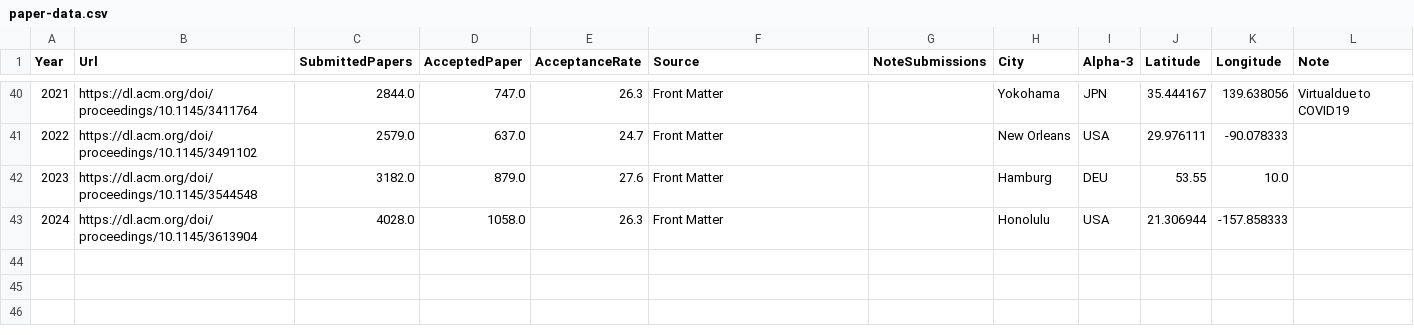
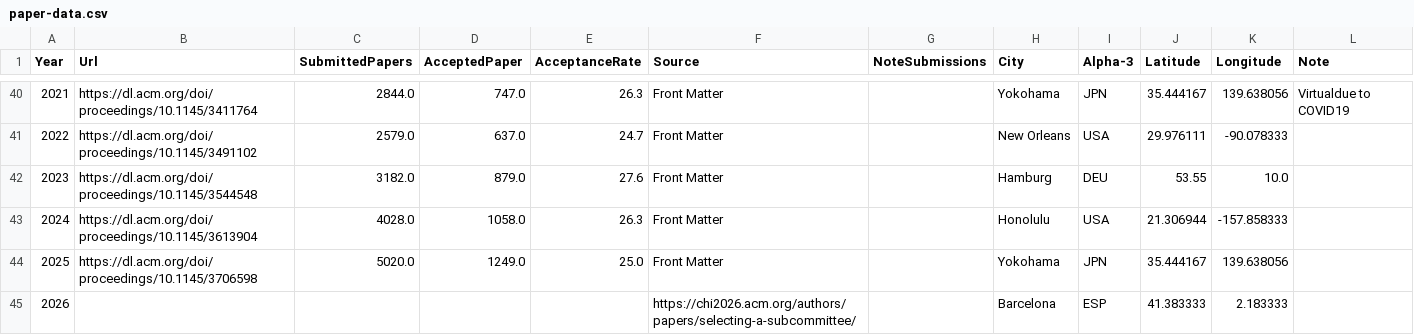
Before and after one commit to sven-mayer/chi-statistics, a CSV file: data/paper-data.csv, drawn as a sheet; only a part is shown, gaps mark what is left out; the diff names each change by its address in the sheet, - before the commit and + after, or states it on an @@ line.

Commit message:
added 2025 and 2026

```diff
--- a/data/paper-data.csv
+++ b/data/paper-data.csv
+row 44: 2025 | https://dl.acm.org/doi/proceedings/10.1145/3706598 | 5020.0 | 1249.0 | 25.0 | Front Matter |  | Yokohama | JPN | 35.444167 | 139.638056
+row 45: 2026 |  |  |  |  | https://chi2026.acm.org/authors/papers/selecting-a-subcommittee/ |  | Barcelona | ESP | 41.383333 | 2.183333
```
